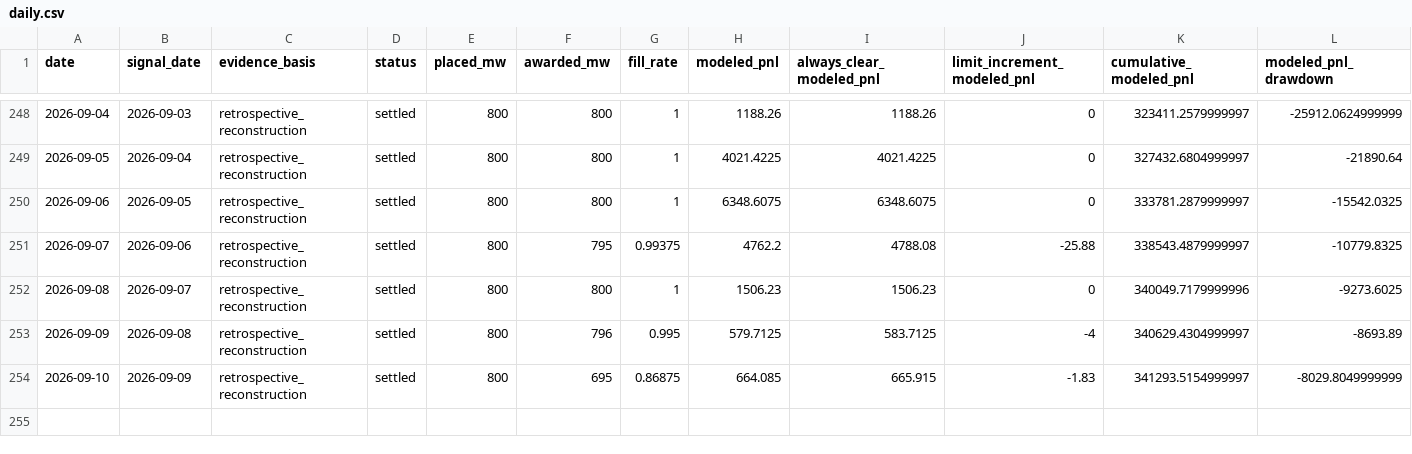
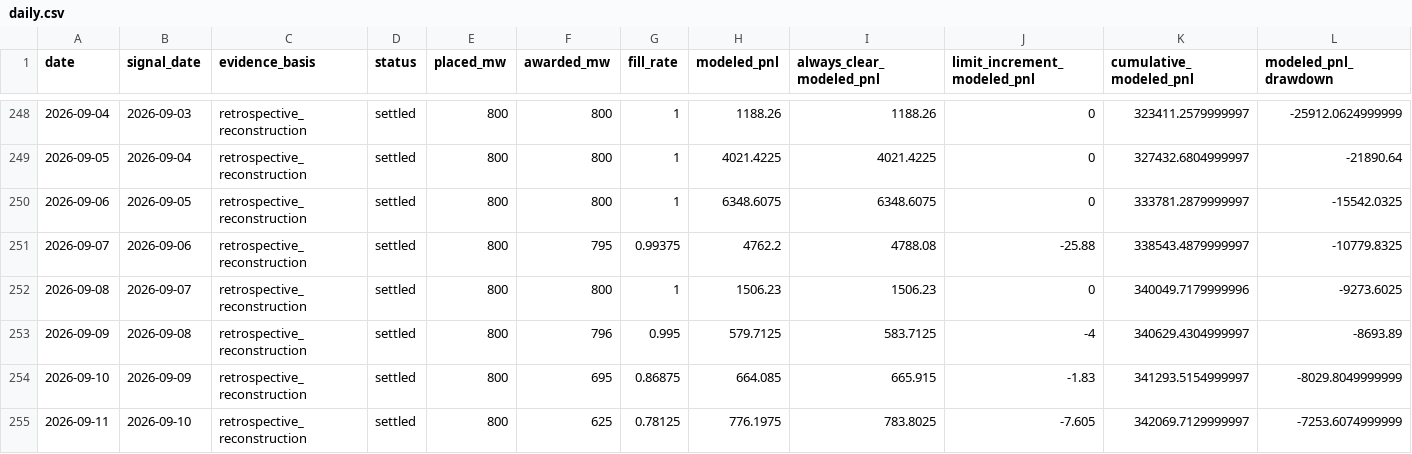
Before and after one commit to jameskim247/ptp-track-record, a CSV file: data/series-01/daily.csv, drawn as a sheet; only a part is shown, gaps mark what is left out; rows hold the shown columns only; the diff names each change by its address in the sheet, - before the commit and + after, or states it on an @@ line.

```diff
--- a/data/series-01/daily.csv
+++ b/data/series-01/daily.csv
+row 255: 2026-09-11 | 2026-09-10 | retrospective_reconstruction | settled | 800 | 625 | 0.78125 | 776.1975 | 783.8025 | -7.605 | 342069.7129999997 | -7253.6074999999
```
Also changed, not shown: data/comparison/daily.csv, data/series-02/daily.csv, 19 other files.
